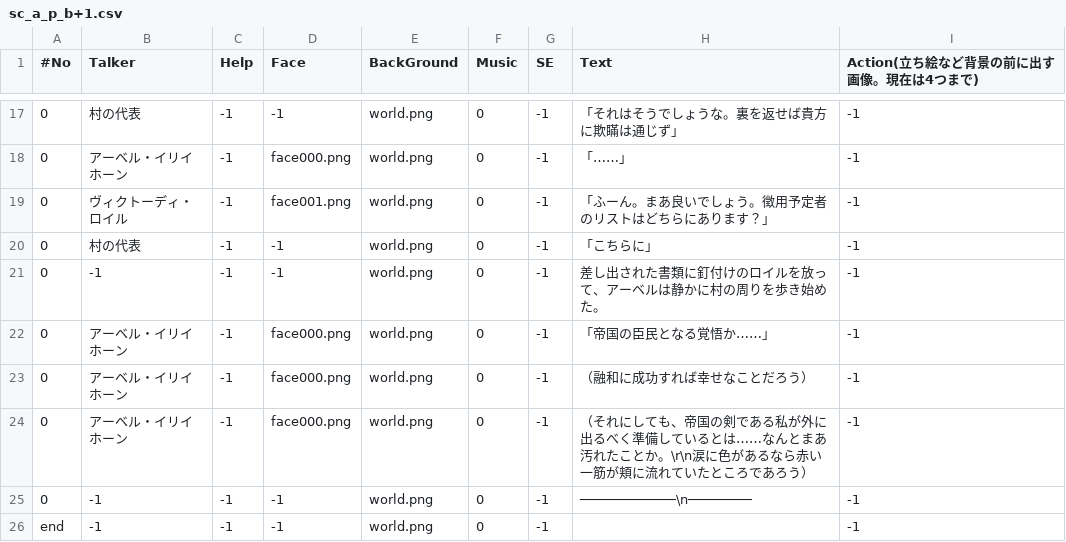
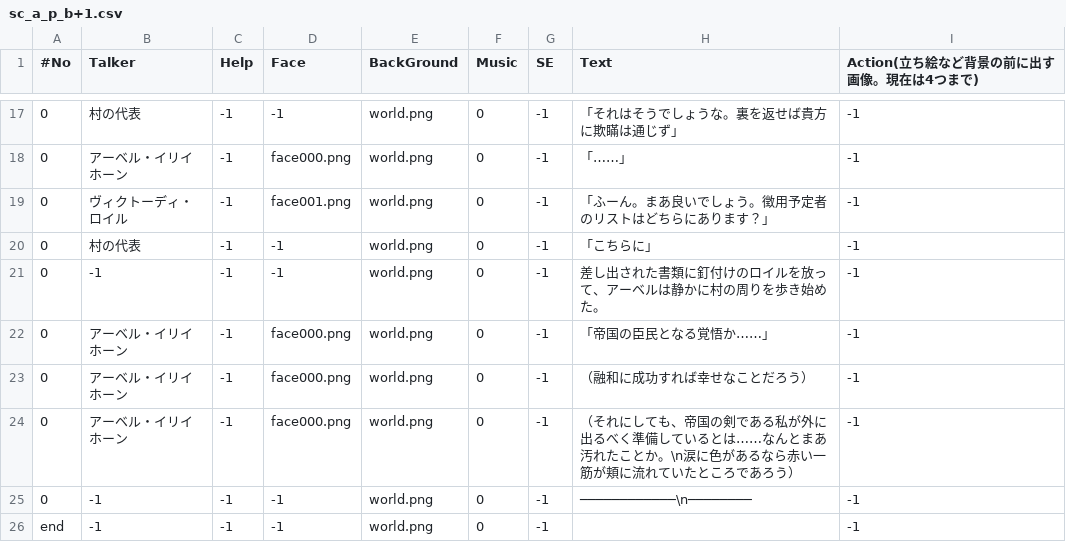
Before and after one commit to fluffySheepInX/WPF_Successor_001_to_Vahren, a CSV file: OpenSiv3D_0.6.131_LoganToga/App/001_Warehouse/001_DefaultGame/070_Scenario/InfoStory/sc_a_p_b+1.csv, drawn as a sheet; only a part is shown, gaps mark what is left out.

```diff
--- a/OpenSiv3D_0.6.131_LoganToga/App/001_Warehouse/001_DefaultGame/070_Scenario/InfoStory/sc_a_p_b+1.csv
+++ b/OpenSiv3D_0.6.131_LoganToga/App/001_Warehouse/001_DefaultGame/070_Scenario/InfoStory/sc_a_p_b+1.csv
@@ -23,3 +23,3 @@
 0,アーベル・イリイホーン,-1,face000.png,world.png,0,-1,（融和に成功すれば幸せなことだろう）,-1
-0,アーベル・イリイホーン,-1,face000.png,world.png,0,-1,（それにしても、帝国の剣である私が外に出るべく準備しているとは……なんとまあ汚れたことか。\r\n涙に色があるなら赤い一筋が頬に流れていたところであろう）,-1
+0,アーベル・イリイホーン,-1,face000.png,world.png,0,-1,（それにしても、帝国の剣である私が外に出るべく準備しているとは……なんとまあ汚れたことか。\n涙に色があるなら赤い一筋が頬に流れていたところであろう）,-1
 0,-1,-1,-1,world.png,0,-1,────────────\n────────,-1
```
Also changed, not shown: 19 other files.
